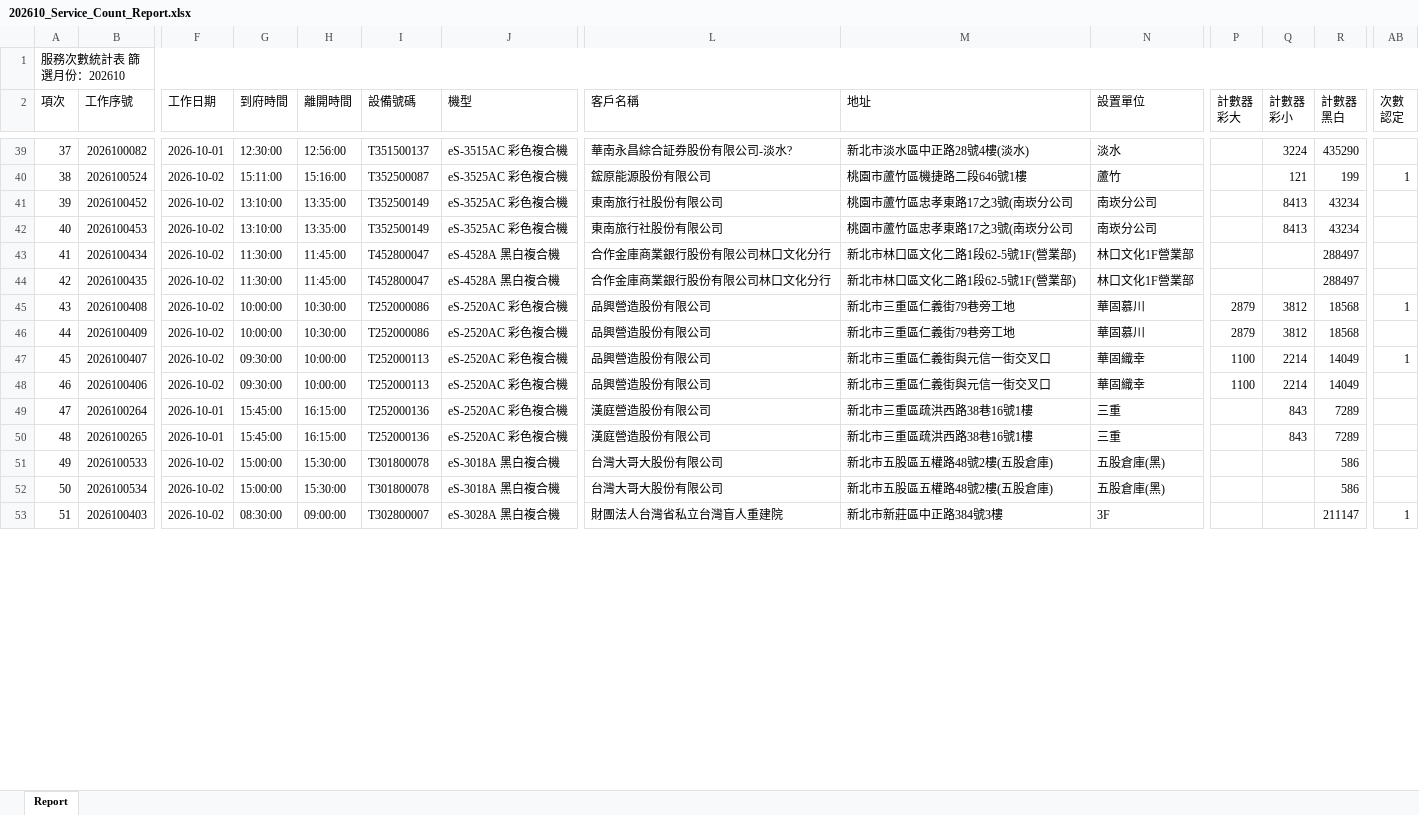
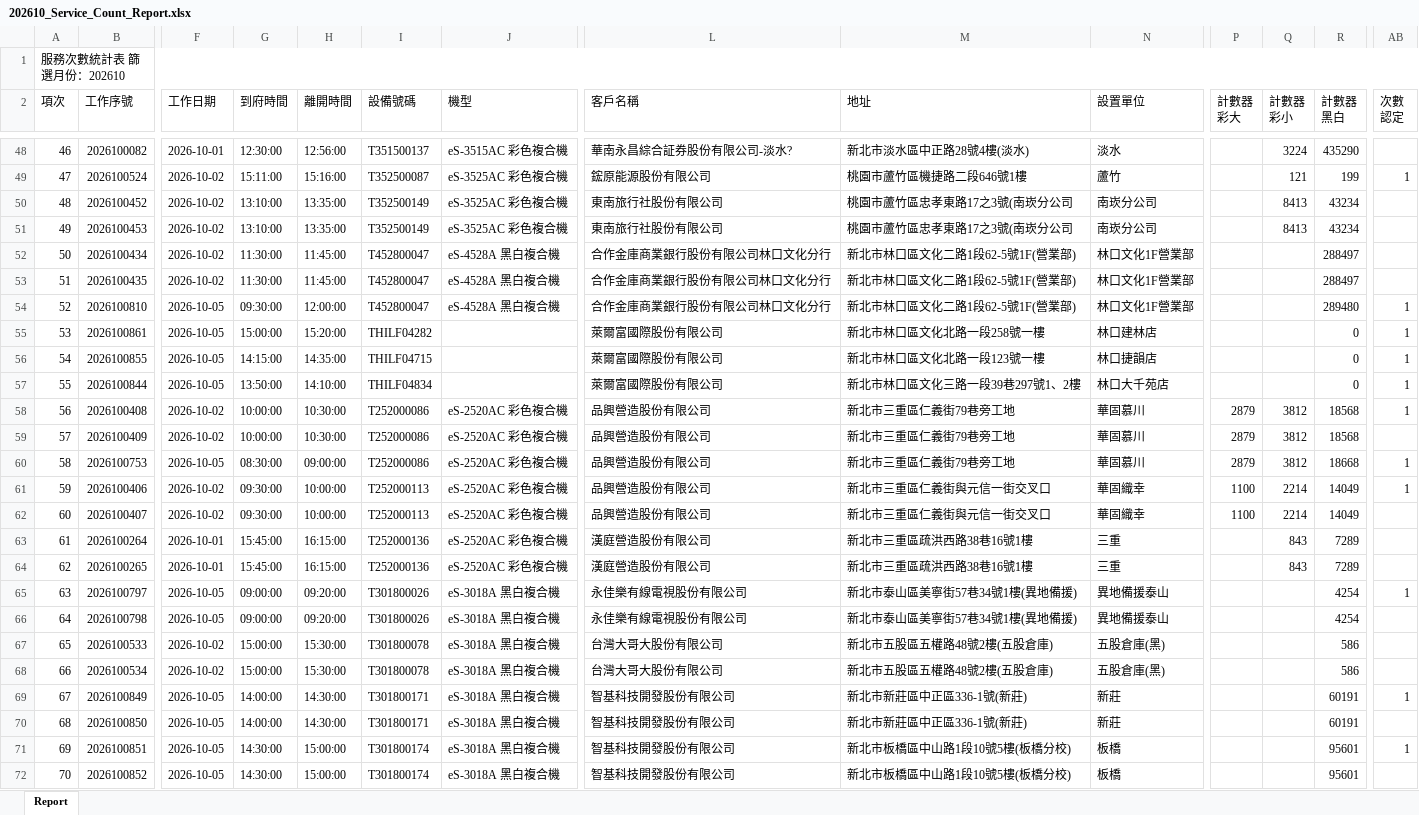
Before and after one commit to Yang-0419-di/FW_2, an Excel workbook: IM/202610_Service_Count_Report.xlsx, sheet Report, drawn as a sheet; only a part is shown, gaps mark what is left out; values as stored, in another font and other column widths than the file's, no cell formats; addresses are those after the commit; rows hold the shown columns only; the diff covers the shown part only; the diff names each change by its address in the sheet, - before the commit and + after, or states it on an @@ line.

```diff
--- a/IM/202610_Service_Count_Report.xlsx (sheet Report)
+++ b/IM/202610_Service_Count_Report.xlsx (sheet Report)
@@ column A (項次) renumbered between rows 4 and 138 @@
+row 54: 52 | 2026100810 | 2026-10-05 | 09:30:00 | 12:00:00 | T452800047 | eS-4528A 黑白複合機 | 合作金庫商業銀行股份有限公司林口文化分行 | 新北市林口區文化二路1段62-5號1F(營業部) | 林口文化1F營業部 |  |  | 289480 | 1
+row 55: 53 | 2026100861 | 2026-10-05 | 15:00:00 | 15:20:00 | THILF04282 |  | 萊爾富國際股份有限公司 | 新北市林口區文化北路一段258號一樓 | 林口建林店 |  |  | 0 | 1
+row 56: 54 | 2026100855 | 2026-10-05 | 14:15:00 | 14:35:00 | THILF04715 |  | 萊爾富國際股份有限公司 | 新北市林口區文化北路一段123號一樓 | 林口捷韻店 |  |  | 0 | 1
+row 57: 55 | 2026100844 | 2026-10-05 | 13:50:00 | 14:10:00 | THILF04834 |  | 萊爾富國際股份有限公司 | 新北市林口區文化三路一段39巷297號1、2樓 | 林口大千苑店 |  |  | 0 | 1
-B60 (工作序號): 2026100407
+B60 (工作序號): 2026100753
-F60 (工作日期): 2026-10-02
+F60 (工作日期): 2026-10-05
-G60 (到府時間): 09:30:00
+G60 (到府時間): 08:30:00
-H60 (離開時間): 10:00:00
+H60 (離開時間): 09:00:00
-I60 (設備號碼): T252000113
+I60 (設備號碼): T252000086
-M60 (地址): 新北市三重區仁義街與元信一街交叉口
+M60 (地址): 新北市三重區仁義街79巷旁工地
-N60 (設置單位): 華固織幸
+N60 (設置單位): 華固慕川
-P60 (計數器 彩大): 1100
+P60 (計數器 彩大): 2879
-Q60 (計數器 彩小): 2214
+Q60 (計數器 彩小): 3812
-R60 (計數器 黑白): 14049
+R60 (計數器 黑白): 18668
-AB61 (次數 認定): (empty)
+AB61 (次數 認定): 1
+row 62: 60 | 2026100407 | 2026-10-02 | 09:30:00 | 10:00:00 | T252000113 | eS-2520AC 彩色複合機 | 品興營造股份有限公司 | 新北市三重區仁義街與元信一街交叉口 | 華固織幸 | 1100 | 2214 | 14049
+row 65: 63 | 2026100797 | 2026-10-05 | 09:00:00 | 09:20:00 | T301800026 | eS-3018A 黑白複合機 | 永佳樂有線電視股份有限公司 | 新北市泰山區美寧街57巷34號1樓(異地備援) | 異地備援泰山 |  |  | 4254 | 1
+row 66: 64 | 2026100798 | 2026-10-05 | 09:00:00 | 09:20:00 | T301800026 | eS-3018A 黑白複合機 | 永佳樂有線電視股份有限公司 | 新北市泰山區美寧街57巷34號1樓(異地備援) | 異地備援泰山 |  |  | 4254
+row 69: 67 | 2026100849 | 2026-10-05 | 14:00:00 | 14:30:00 | T301800171 | eS-3018A 黑白複合機 | 智基科技開發股份有限公司 | 新北市新莊區中正區336-1號(新莊) | 新莊 |  |  | 60191 | 1
-B70 (工作序號): 2026100403
+B70 (工作序號): 2026100850
-F70 (工作日期): 2026-10-02
+F70 (工作日期): 2026-10-05
-G70 (到府時間): 08:30:00
+G70 (到府時間): 14:00:00
-H70 (離開時間): 09:00:00
+H70 (離開時間): 14:30:00
-I70 (設備號碼): T302800007
+I70 (設備號碼): T301800171
-J70 (機型): eS-3028A 黑白複合機
+J70 (機型): eS-3018A 黑白複合機
-L70 (客戶名稱): 財團法人台灣省私立台灣盲人重建院
+L70 (客戶名稱): 智基科技開發股份有限公司
-M70 (地址): 新北市新莊區中正路384號3樓
+M70 (地址): 新北市新莊區中正區336-1號(新莊)
-N70 (設置單位): 3F
+N70 (設置單位): 新莊
-R70 (計數器 黑白): 211147
+R70 (計數器 黑白): 60191
-AB70 (次數 認定): 1
+AB70 (次數 認定): (empty)
+row 71: 69 | 2026100851 | 2026-10-05 | 14:30:00 | 15:00:00 | T301800174 | eS-3018A 黑白複合機 | 智基科技開發股份有限公司 | 新北市板橋區中山路1段10號5樓(板橋分校) | 板橋 |  |  | 95601 | 1
+row 72: 70 | 2026100852 | 2026-10-05 | 14:30:00 | 15:00:00 | T301800174 | eS-3018A 黑白複合機 | 智基科技開發股份有限公司 | 新北市板橋區中山路1段10號5樓(板橋分校) | 板橋 |  |  | 95601
```
Also changed, not shown: 40 added rows, 1 removed row and 2 edited cells elsewhere in this sheet, cell formats, IM/202610_HL_Maintain_Report.xlsx, MFP/MFP.xlsx, 5 other files.
